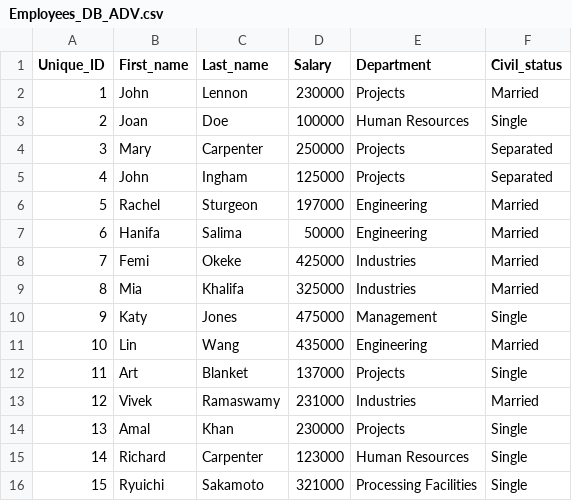
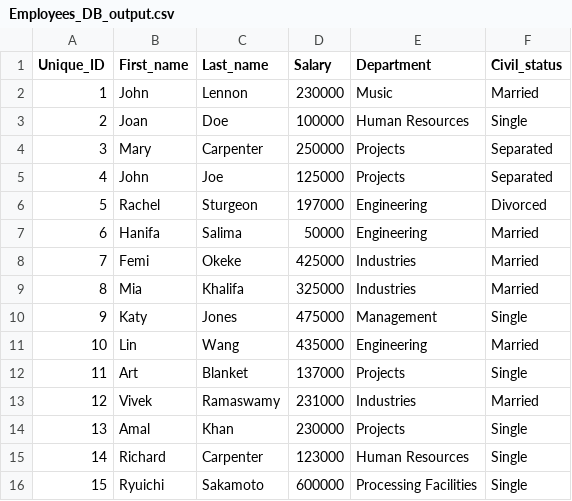
Before and after one commit to iv571/comp4522-assignment1, a CSV file: Employees_DB_output.csv (was Employees_DB_ADV.csv), drawn as a sheet.

```diff
--- a/Employees_DB_ADV.csv
+++ b/Employees_DB_output.csv
@@ -1,7 +1,7 @@
 Unique_ID,First_name,Last_name,Salary,Department,Civil_status
-1,John,Lennon,230000,Projects,Married
+1,John,Lennon,230000,Music,Married
 2,Joan,Doe,100000,Human Resources,Single
 3,Mary,Carpenter,250000,Projects,Separated
-4,John,Ingham,125000,Projects,Separated
-5,Rachel,Sturgeon,197000,Engineering,Married
+4,John,Joe,125000,Projects,Separated
+5,Rachel,Sturgeon,197000,Engineering,Divorced
 6,Hanifa,Salima,50000,Engineering,Married
@@ -15,2 +15,2 @@ Unique_ID,First_name,Last_name,Salary,Department,Civil_status
 14,Richard,Carpenter,123000,Human Resources,Single
-15,Ryuichi,Sakamoto,321000,Processing Facilities,Single
+15,Ryuichi,Sakamoto,600000,Processing Facilities,Single
```
Also changed, not shown: 1 other file.
